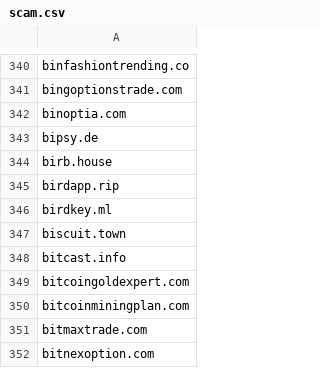
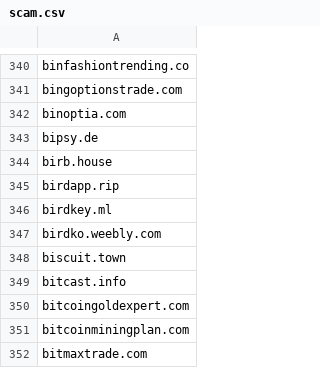
Before and after one commit to avidansternberg/project-blocklist, a CSV file: domain_lists/scam.csv, drawn as a sheet; only a part is shown, gaps mark what is left out; the shorter side is filled out with more unchanged rows; the diff names each change by its address in the sheet, - before the commit and + after, or states it on an @@ line.

Commit message:
Add scam

```diff
--- a/domain_lists/scam.csv
+++ b/domain_lists/scam.csv
+row 347: birdko.weebly.com
```
